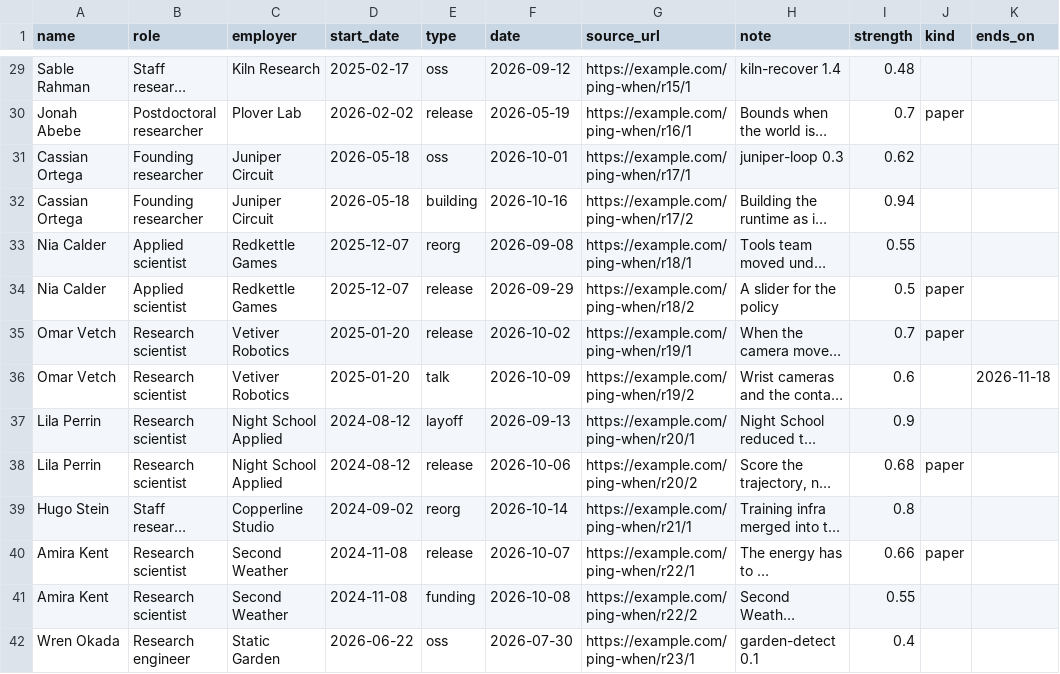
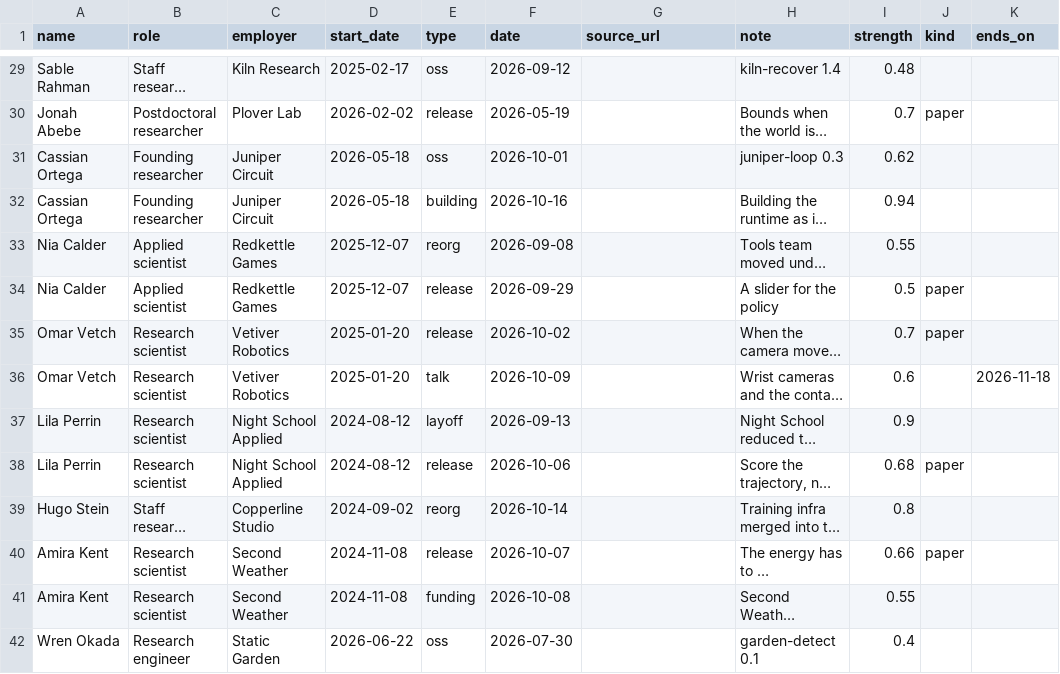
Before and after one commit to amyzhuang111/ping-when, a CSV file: public/ping-when-example.csv, drawn as a sheet; only a part is shown, gaps mark what is left out; long unchanged cells end in …; the diff covers the shown part only; the diff names each change by its address in the sheet, - before the commit and + after, or states it on an @@ line.

Commit message:
Never render placeholder URLs: drop example.com from seed/template, show 'Fictional seed signal, no source link'; e2e link checks

```diff
--- a/public/ping-when-example.csv
+++ b/public/ping-when-example.csv
-G29 (source_url): https://example.com/ping-when/r15/1
+G29 (source_url): (empty)
-G30 (source_url): https://example.com/ping-when/r16/1
+G30 (source_url): (empty)
-G31 (source_url): https://example.com/ping-when/r17/1
+G31 (source_url): (empty)
-G32 (source_url): https://example.com/ping-when/r17/2
+G32 (source_url): (empty)
-G33 (source_url): https://example.com/ping-when/r18/1
+G33 (source_url): (empty)
-G34 (source_url): https://example.com/ping-when/r18/2
+G34 (source_url): (empty)
-G35 (source_url): https://example.com/ping-when/r19/1
+G35 (source_url): (empty)
-G36 (source_url): https://example.com/ping-when/r19/2
+G36 (source_url): (empty)
-G37 (source_url): https://example.com/ping-when/r20/1
+G37 (source_url): (empty)
-G38 (source_url): https://example.com/ping-when/r20/2
+G38 (source_url): (empty)
-G39 (source_url): https://example.com/ping-when/r21/1
+G39 (source_url): (empty)
-G40 (source_url): https://example.com/ping-when/r22/1
+G40 (source_url): (empty)
-G41 (source_url): https://example.com/ping-when/r22/2
+G41 (source_url): (empty)
-G42 (source_url): https://example.com/ping-when/r23/1
+G42 (source_url): (empty)
```
Also changed, not shown: 40 edited cells elsewhere in this file, 7 other files.
